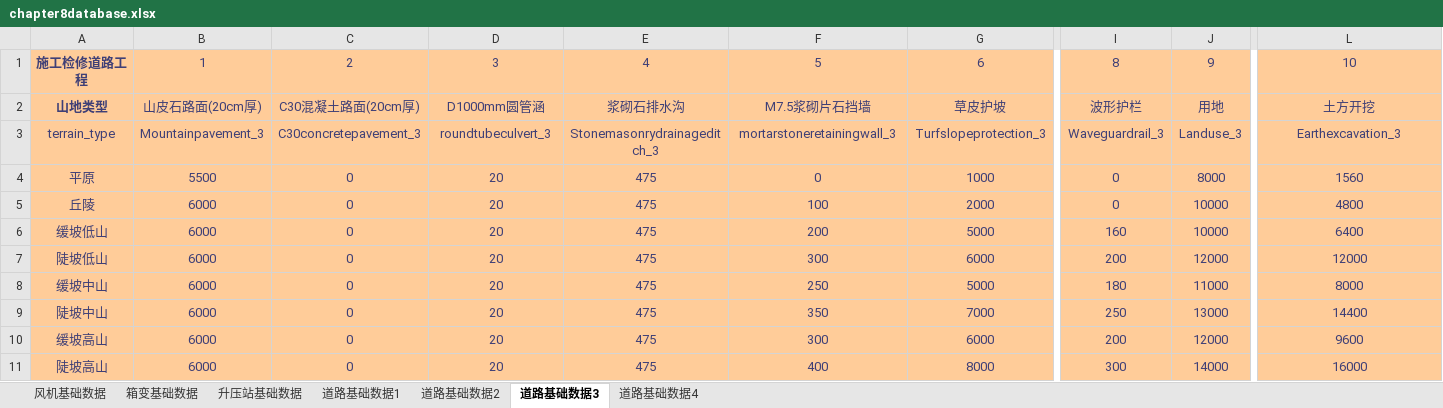
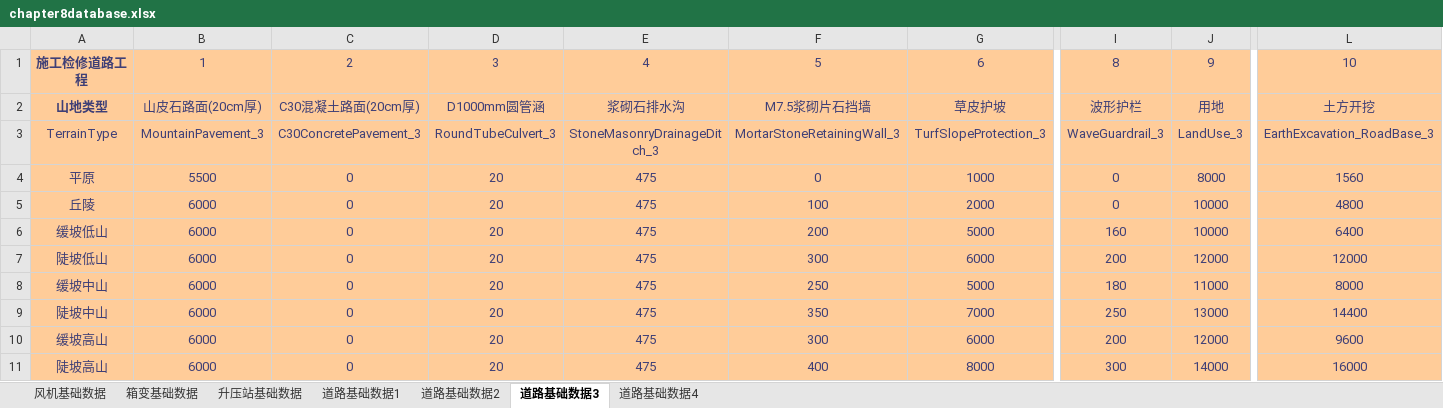
Before and after one commit to zhanglang1860/Odoo_addons_NB, an Excel workbook: autocrword/models/chapter_8/chapter8database.xlsx, sheet 道路基础数据3, drawn as a sheet; only a part is shown, gaps mark what is left out; values as stored, in another font and other column widths than the file's, no borders; the diff covers the shown part only; the diff names each change by its address in the sheet, - before the commit and + after, or states it on an @@ line.

Commit message:
base finished chapter 8 75%

```diff
--- a/autocrword/models/chapter_8/chapter8database.xlsx (sheet 道路基础数据3)
+++ b/autocrword/models/chapter_8/chapter8database.xlsx (sheet 道路基础数据3)
-A3: terrain_type
+A3: TerrainType
-B3: Mountainpavement_3
+B3: MountainPavement_3
-C3: C30concretepavement_3
+C3: C30ConcretePavement_3
-D3: roundtubeculvert_3
+D3: RoundTubeCulvert_3
-E3: Stonemasonrydrainageditch_3
+E3: StoneMasonryDrainageDitch_3
-F3: mortarstoneretainingwall_3
+F3: MortarStoneRetainingWall_3
-G3: Turfslopeprotection_3
+G3: TurfSlopeProtection_3
-I3: Waveguardrail_3
+I3: WaveGuardrail_3
-J3: Landuse_3
+J3: LandUse_3
-L3: Earthexcavation_3
+L3: EarthExcavation_RoadBase_3
```
Also changed, not shown: 3 edited cells elsewhere in this sheet, sheet 道路基础数据1, sheet 道路基础数据4, sheet 道路基础数据2, 2 other files.
